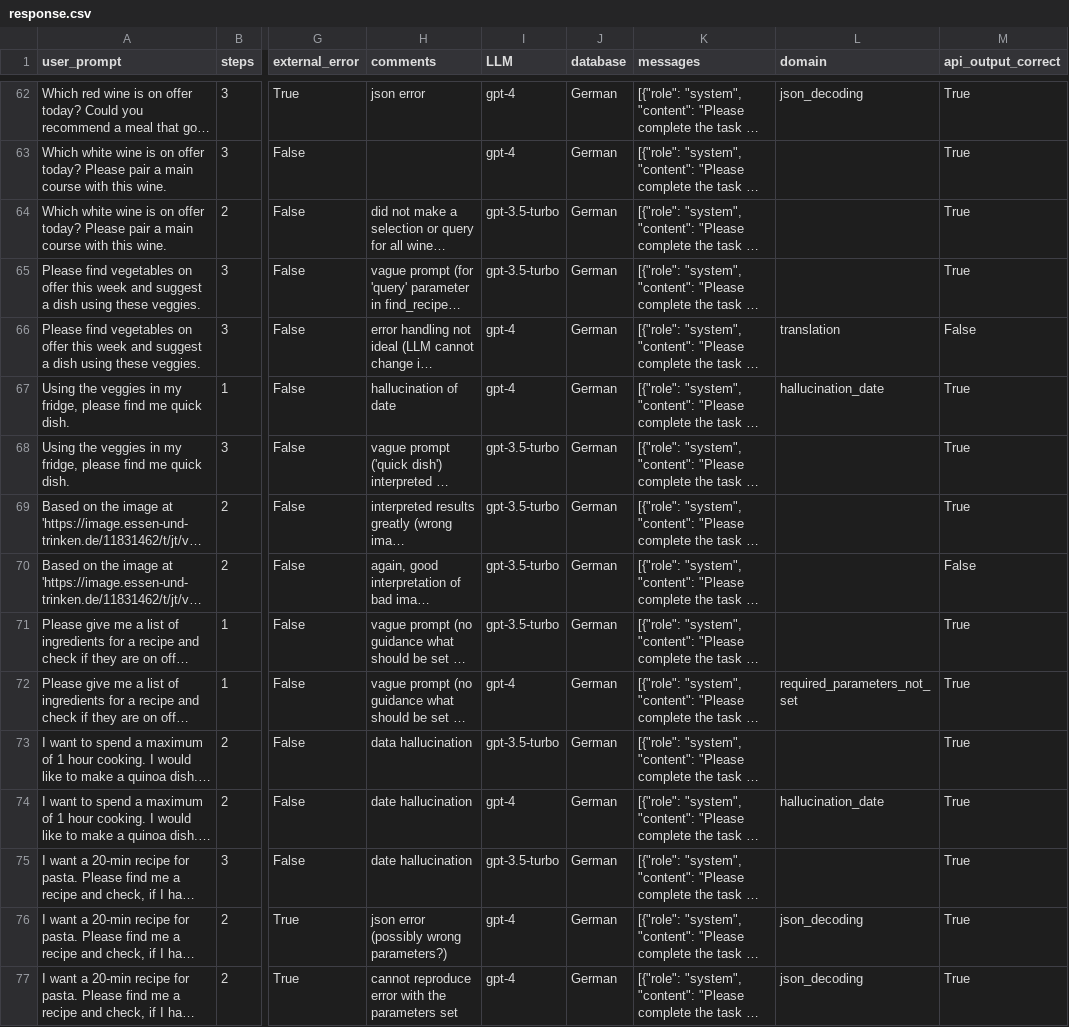
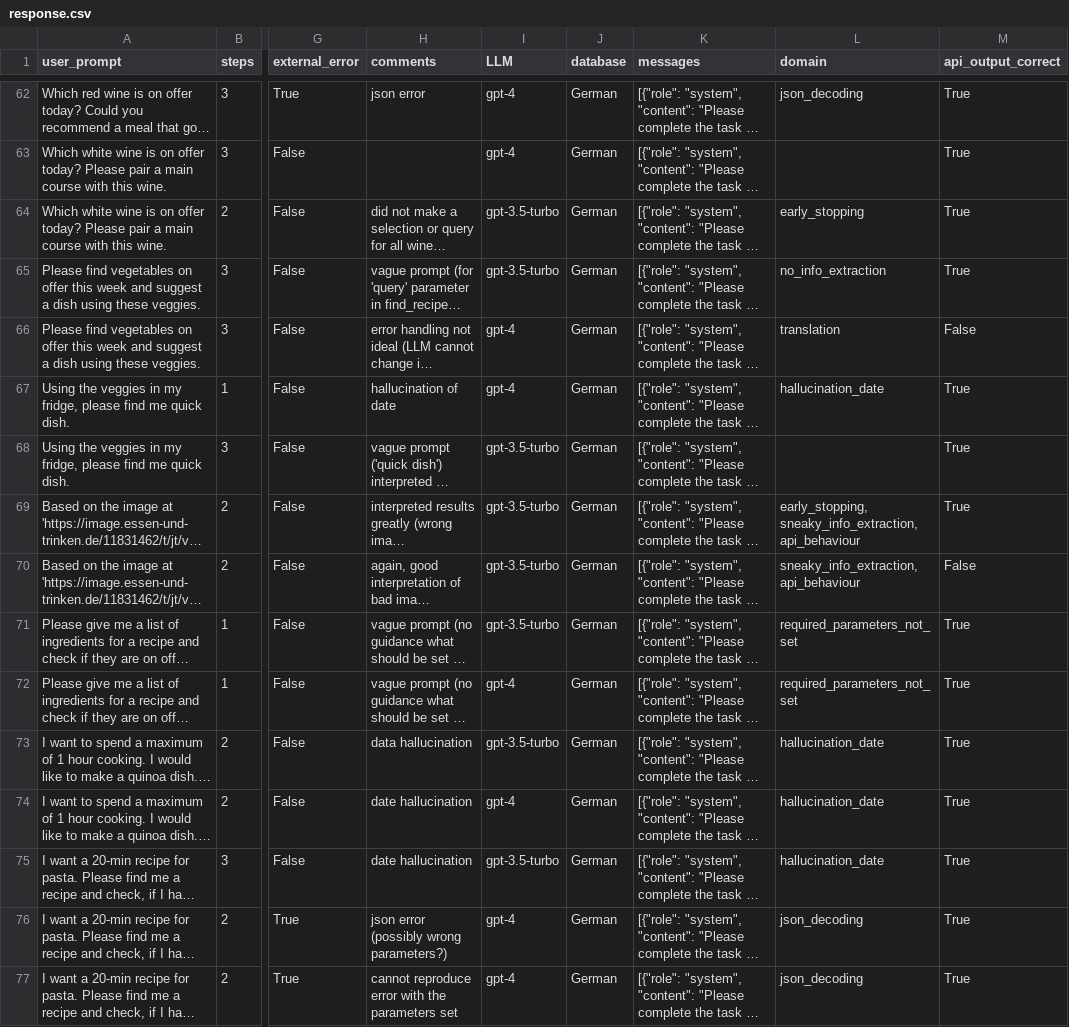
Before and after one commit to misssophieexplores/webapi_query_planning_using_llms, a CSV file: response.csv, drawn as a sheet; only a part is shown, gaps mark what is left out; long unchanged cells end in …; the diff covers the shown part only; the diff names each change by its address in the sheet, - before the commit and + after, or states it on an @@ line.

Commit message:
Update response.csv

```diff
--- a/response.csv
+++ b/response.csv
-L64 (domain): (empty)
+L64 (domain): early_stopping
-L65 (domain): (empty)
+L65 (domain): no_info_extraction
-L69 (domain): (empty)
+L69 (domain): early_stopping, sneaky_info_extraction, api_behaviour
-L70 (domain): (empty)
+L70 (domain): sneaky_info_extraction, api_behaviour
-L71 (domain): (empty)
+L71 (domain): required_parameters_not_set
-L73 (domain): (empty)
+L73 (domain): hallucination_date
-L75 (domain): (empty)
+L75 (domain): hallucination_date
```
Also changed, not shown: 24 edited cells elsewhere in this file.
